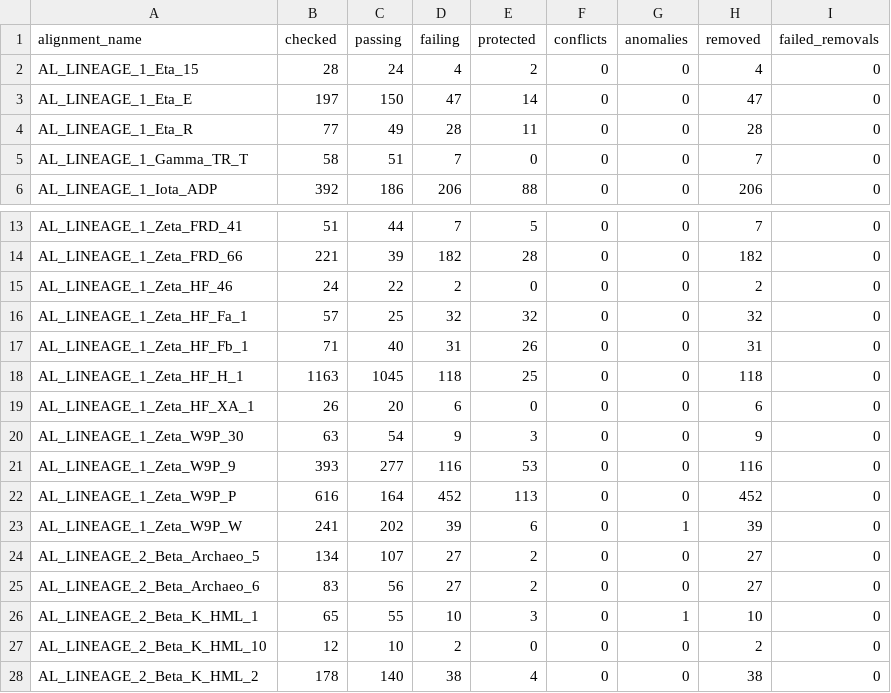
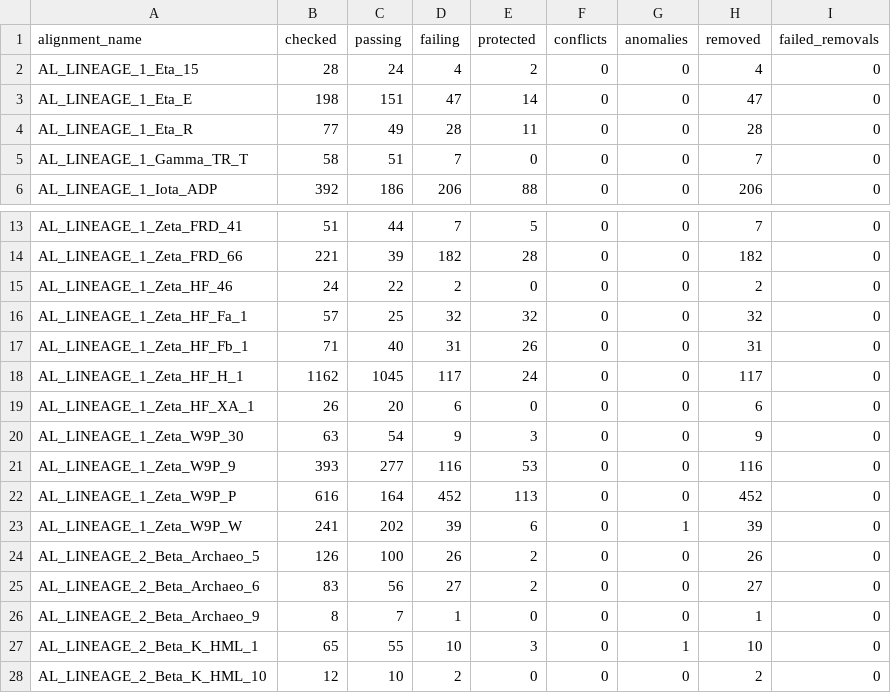
Before and after one commit to giffordlabcvr/ERVdb-HomoSapiens, a TSV file: tabular/locus/qc/erv_lineage_alignment_coverage_summary.tsv, drawn as a sheet; only a part is shown, gaps mark what is left out; the shorter side is filled out with more unchanged rows.

```diff
--- a/tabular/locus/qc/erv_lineage_alignment_coverage_summary.tsv
+++ b/tabular/locus/qc/erv_lineage_alignment_coverage_summary.tsv
@@ -2,3 +2,3 @@ alignment_name	checked	passing	failing	protected	conflicts	anomalies	removed	fai
 AL_LINEAGE_1_Eta_15	28	24	4	2	0	0	4	0
-AL_LINEAGE_1_Eta_E	197	150	47	14	0	0	47	0
+AL_LINEAGE_1_Eta_E	198	151	47	14	0	0	47	0
 AL_LINEAGE_1_Eta_R	77	49	28	11	0	0	28	0
@@ -17,3 +17,3 @@ AL_LINEAGE_1_Zeta_HF_Fa_1	57	25	32	32	0	0	32	0
 AL_LINEAGE_1_Zeta_HF_Fb_1	71	40	31	26	0	0	31	0
-AL_LINEAGE_1_Zeta_HF_H_1	1163	1045	118	25	0	0	118	0
+AL_LINEAGE_1_Zeta_HF_H_1	1162	1045	117	24	0	0	117	0
 AL_LINEAGE_1_Zeta_HF_XA_1	26	20	6	0	0	0	6	0
@@ -23,4 +23,5 @@ AL_LINEAGE_1_Zeta_W9P_P	616	164	452	113	0	0	452	0
 AL_LINEAGE_1_Zeta_W9P_W	241	202	39	6	0	1	39	0
-AL_LINEAGE_2_Beta_Archaeo_5	134	107	27	2	0	0	27	0
+AL_LINEAGE_2_Beta_Archaeo_5	126	100	26	2	0	0	26	0
 AL_LINEAGE_2_Beta_Archaeo_6	83	56	27	2	0	0	27	0
+AL_LINEAGE_2_Beta_Archaeo_9	8	7	1	0	0	0	1	0
 AL_LINEAGE_2_Beta_K_HML_1	65	55	10	3	0	1	10	0
```
Also changed, not shown: tabular/curation/erv_locus_lineage_overrides.tsv, tabular/legacy/dbm-gifford-legacy-list-hg19.tsv, 13 other files.
